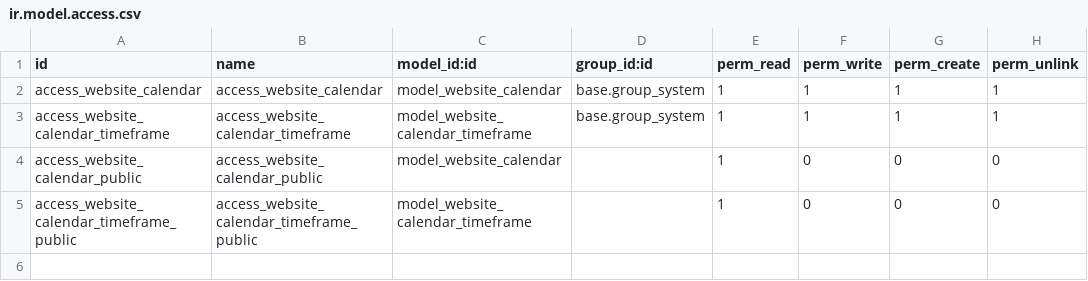
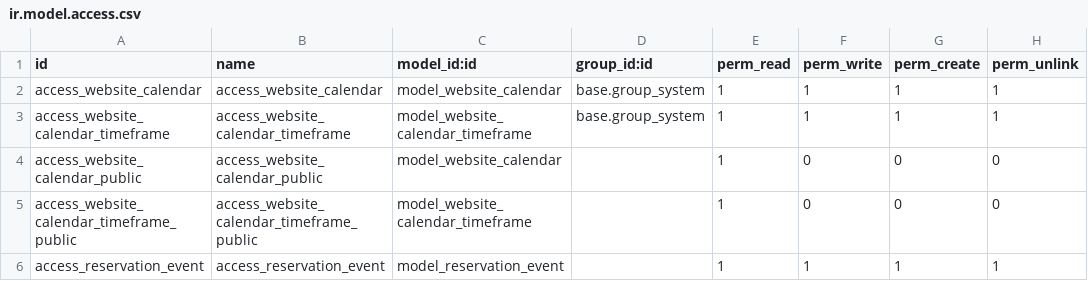
Before and after one commit to djackbyron/Wasserij14, a CSV file: website_calendar_booking/security/ir.model.access.csv, drawn as a sheet; the diff names each change by its address in the sheet, - before the commit and + after, or states it on an @@ line.

```diff
--- a/website_calendar_booking/security/ir.model.access.csv
+++ b/website_calendar_booking/security/ir.model.access.csv
+row 6: access_reservation_event | access_reservation_event | model_reservation_event |  | 1 | 1 | 1 | 1
```
Also changed, not shown: 15 other files.
